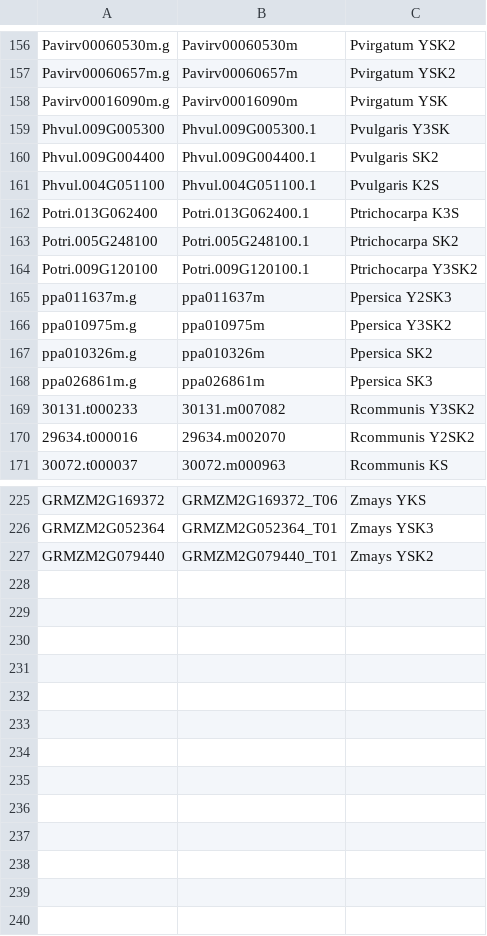
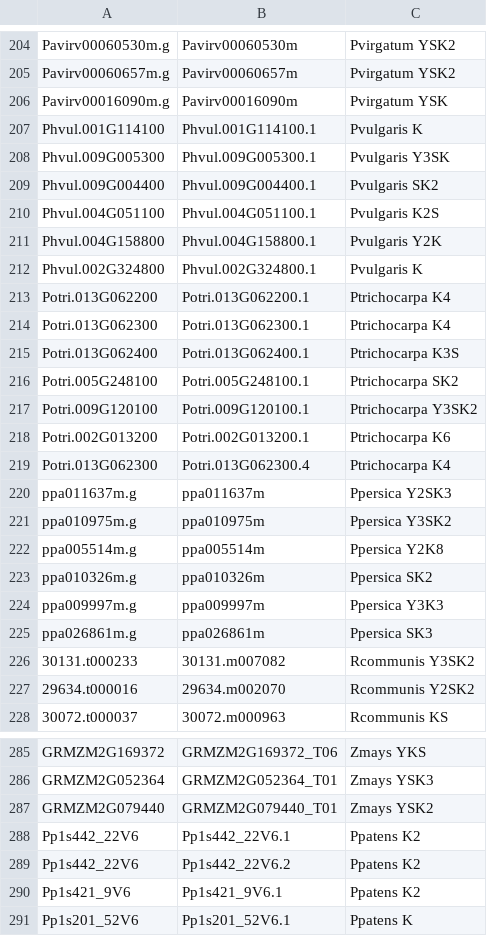
Before and after one commit to zolotarov/dehydrin_promoters, a TSV file: sequences/classified_dehydrins.tsv (was scripts/classified_dehydrins.tsv), drawn as a sheet; only a part is shown, gaps mark what is left out; the diff covers the shown part only.

```diff
--- a/scripts/classified_dehydrins.tsv
+++ b/sequences/classified_dehydrins.tsv
@@ -158,2 +206,3 @@ Pavirv00060657m.g|Pavirv00060657m|Pvirgatum YSK2
 Pavirv00016090m.g|Pavirv00016090m|Pvirgatum YSK
+Phvul.001G114100|Phvul.001G114100.1|Pvulgaris K
 Phvul.009G005300|Phvul.009G005300.1|Pvulgaris Y3SK
@@ -161,2 +210,6 @@ Phvul.009G004400|Phvul.009G004400.1|Pvulgaris SK2
 Phvul.004G051100|Phvul.004G051100.1|Pvulgaris K2S
+Phvul.004G158800|Phvul.004G158800.1|Pvulgaris Y2K
+Phvul.002G324800|Phvul.002G324800.1|Pvulgaris K
+Potri.013G062200|Potri.013G062200.1|Ptrichocarpa K4
+Potri.013G062300|Potri.013G062300.1|Ptrichocarpa K4
 Potri.013G062400|Potri.013G062400.1|Ptrichocarpa K3S
@@ -164,5 +217,9 @@ Potri.005G248100|Potri.005G248100.1|Ptrichocarpa SK2
 Potri.009G120100|Potri.009G120100.1|Ptrichocarpa Y3SK2
+Potri.002G013200|Potri.002G013200.1|Ptrichocarpa K6
+Potri.013G062300|Potri.013G062300.4|Ptrichocarpa K4
 ppa011637m.g|ppa011637m|Ppersica Y2SK3
 ppa010975m.g|ppa010975m|Ppersica Y3SK2
+ppa005514m.g|ppa005514m|Ppersica Y2K8
 ppa010326m.g|ppa010326m|Ppersica SK2
+ppa009997m.g|ppa009997m|Ppersica Y3K3
 ppa026861m.g|ppa026861m|Ppersica SK3
@@ -227 +287,5 @@ GRMZM2G052364|GRMZM2G052364_T01|Zmays YSK3
 GRMZM2G079440|GRMZM2G079440_T01|Zmays YSK2
+Pp1s442_22V6|Pp1s442_22V6.1|Ppatens K2
+Pp1s442_22V6|Pp1s442_22V6.2|Ppatens K2
+Pp1s421_9V6|Pp1s421_9V6.1|Ppatens K2
+Pp1s201_52V6|Pp1s201_52V6.1|Ppatens K
```
Also changed, not shown: 51 added rows and 5 edited cells elsewhere in this file, 47 other files.
